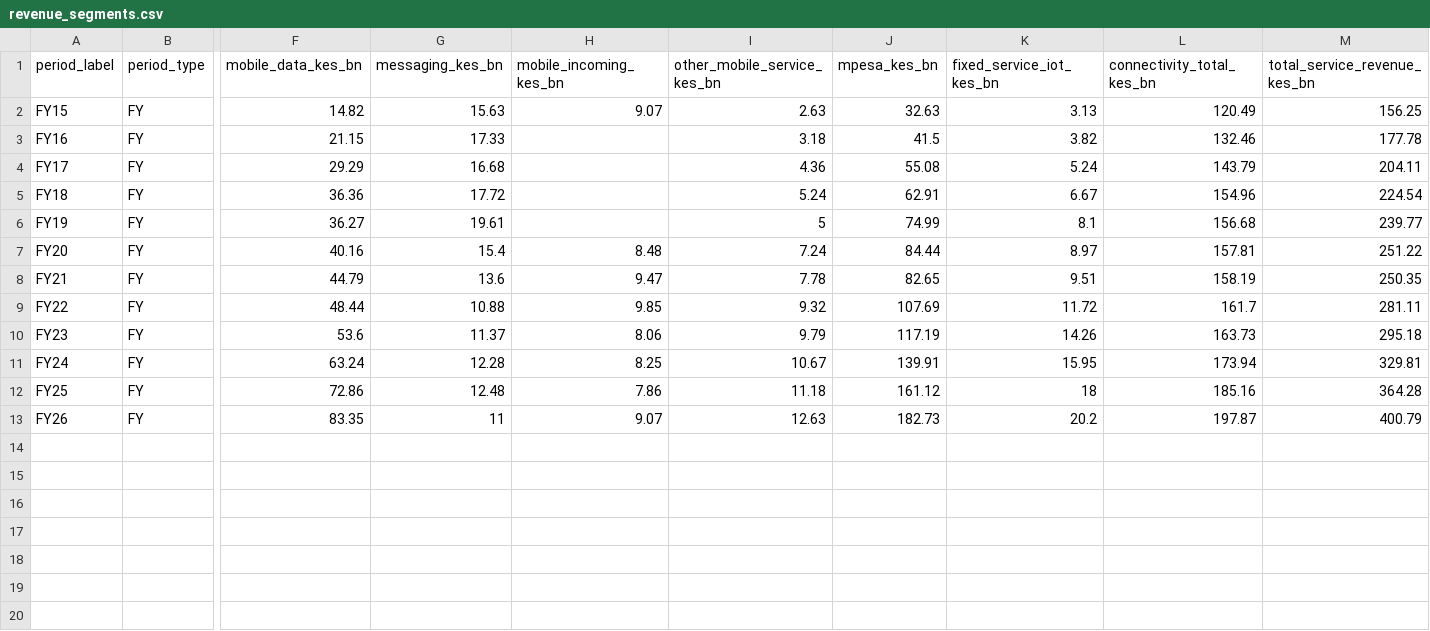
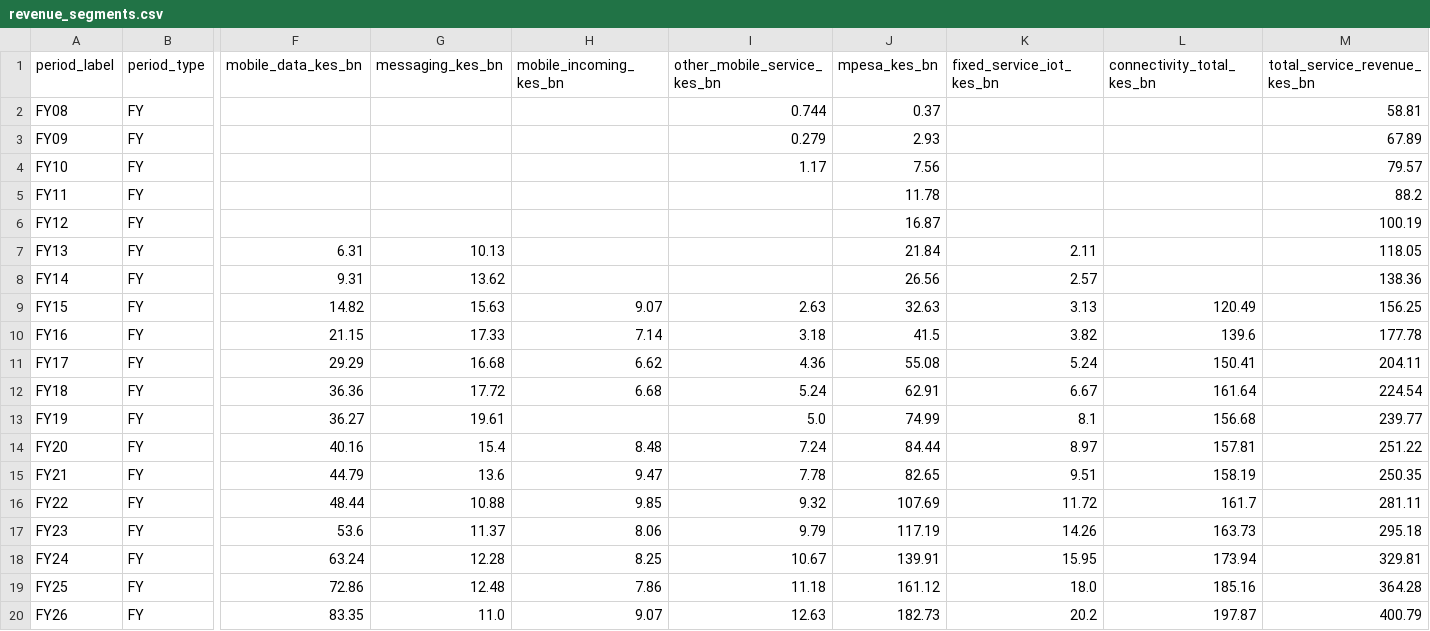
Before and after one commit to Derrick-Ryan-Giggs/safaricom-intelligence, a CSV file: ingestion/seed/data/revenue_segments.csv, drawn as a sheet; only a part is shown, gaps mark what is left out; addresses are those after the commit; rows hold the shown columns only; the diff names each change by its address in the sheet, - before the commit and + after, or states it on an @@ line.

Commit message:
fix(seed): backfill FY08-14 and resolve reconciliation gaps in Safaricom marts
kenya_ethiopia.csv:
- Fix et_capex_kes_bn: FY23 55.77 -> 31.1 (was unresolved scratch-math;
  now Group Capex 71.47 - Kenya Capex 40.37)
- Fix ke_capex_kes_bn: FY25 57.4 -> 52.11, FY26 64.61 -> 55.79
  (mismatched their own et_capex derivation on the same source page)
- Add et_capex_kes_bn: FY24 19.34, FY25 8.68, FY26 24.36
- Add et_ebit_loss_narrowing_kes_bn column: FY24 -28.88, FY25 -1.5,
  FY26 31.0. et_ebit_kes_bn FY25/26 verified correct as-is (-61.1/-30.1)
  against Reuters/CNBC Africa wire reporting -- an earlier extraction
  pass's -54.2/-37.7 correction was rejected as unsupported.

mpesa_metrics.csv:
- Fill genuine gaps: merchants_mn (FY17/18/20/21), business_payments_kes_bn
  (FY20/21), mpesa_global_kes_bn (FY20), mpesa_txn_value/volume (FY20)
- Add FY08-14 rows

revenue_segments.csv:
- Fill mobile_incoming_kes_bn (FY16/17/18), recompute connectivity_total_kes_bn
  for the same years to include it
- Add FY08-14 rows

company_overview.csv:
- Add FY08-14 rows: service_revenue, ebit, active_customers, capex,
  total_revenue, net_income

FY15 mpesa_metrics txn_value/txn_volume/mpesa_global remain unverified
legacy values, pre-dating this backfill -- not touched, flagged for a
separate pass.

Source: 4 rounds of DeepSeek PDF extraction + reconciliation, primary-
source cross-check via Reuters/CNBC for the FY25/26 EBIT dispute. Full
derivation trail in patch_seed_csvs_final.py.

```diff
--- a/ingestion/seed/data/revenue_segments.csv
+++ b/ingestion/seed/data/revenue_segments.csv
+row 2: FY08 | FY |  |  |  | 0.744 | 0.37 |  |  | 58.81
+row 3: FY09 | FY |  |  |  | 0.279 | 2.93 |  |  | 67.89
+row 4: FY10 | FY |  |  |  | 1.17 | 7.56 |  |  | 79.57
+row 5: FY11 | FY |  |  |  |  | 11.78 |  |  | 88.2
+row 6: FY12 | FY |  |  |  |  | 16.87 |  |  | 100.19
+row 7: FY13 | FY | 6.31 | 10.13 |  |  | 21.84 | 2.11 |  | 118.05
+row 8: FY14 | FY | 9.31 | 13.62 |  |  | 26.56 | 2.57 |  | 138.36
-H10 (mobile_incoming_kes_bn): (empty)
+H10 (mobile_incoming_kes_bn): 7.14
-L10 (connectivity_total_kes_bn): 132.46
+L10 (connectivity_total_kes_bn): 139.6
-H11 (mobile_incoming_kes_bn): (empty)
+H11 (mobile_incoming_kes_bn): 6.62
-L11 (connectivity_total_kes_bn): 143.79
+L11 (connectivity_total_kes_bn): 150.41
-H12 (mobile_incoming_kes_bn): (empty)
+H12 (mobile_incoming_kes_bn): 6.68
-L12 (connectivity_total_kes_bn): 154.96
+L12 (connectivity_total_kes_bn): 161.64
-I13 (other_mobile_service_kes_bn): 5
+I13 (other_mobile_service_kes_bn): 5.0
-K19 (fixed_service_iot_kes_bn): 18
+K19 (fixed_service_iot_kes_bn): 18.0
-G20 (messaging_kes_bn): 11
+G20 (messaging_kes_bn): 11.0
```
Also changed, not shown: ingestion/seed/data/company_overview.csv, ingestion/seed/data/kenya_ethiopia.csv, 1 other file.
